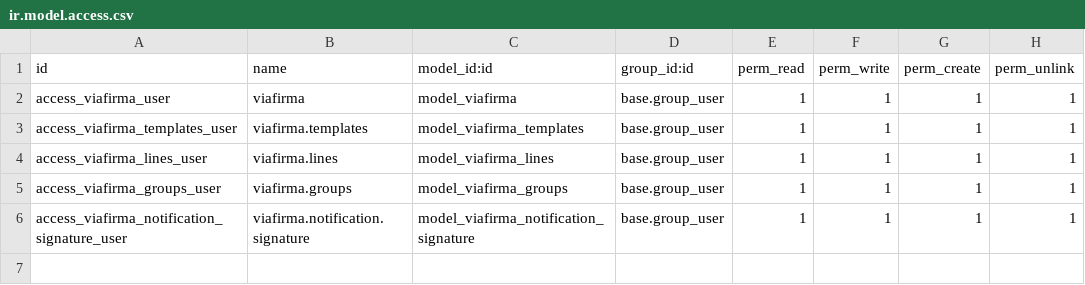
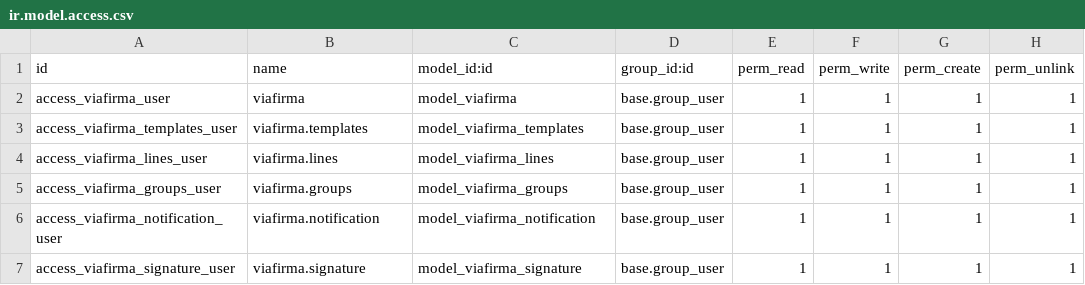
Before and after one commit to antoniocanovas/addons-ic, a CSV file: viafirma/security/ir.model.access.csv, drawn as a sheet.

Commit message:
Viafirma-Up

```diff
--- a/viafirma/security/ir.model.access.csv
+++ b/viafirma/security/ir.model.access.csv
@@ -5,2 +5,3 @@ access_viafirma_lines_user,viafirma.lines,model_viafirma_lines,base.group_user,1
 access_viafirma_groups_user,viafirma.groups,model_viafirma_groups,base.group_user,1,1,1,1
-access_viafirma_notification_signature_user,viafirma.notification.signature,model_viafirma_notification_signature,base.group_user,1,1,1,1
+access_viafirma_notification_user,viafirma.notification,model_viafirma_notification,base.group_user,1,1,1,1
+access_viafirma_signature_user,viafirma.signature,model_viafirma_signature,base.group_user,1,1,1,1
```
Also changed, not shown: 15 other files.
